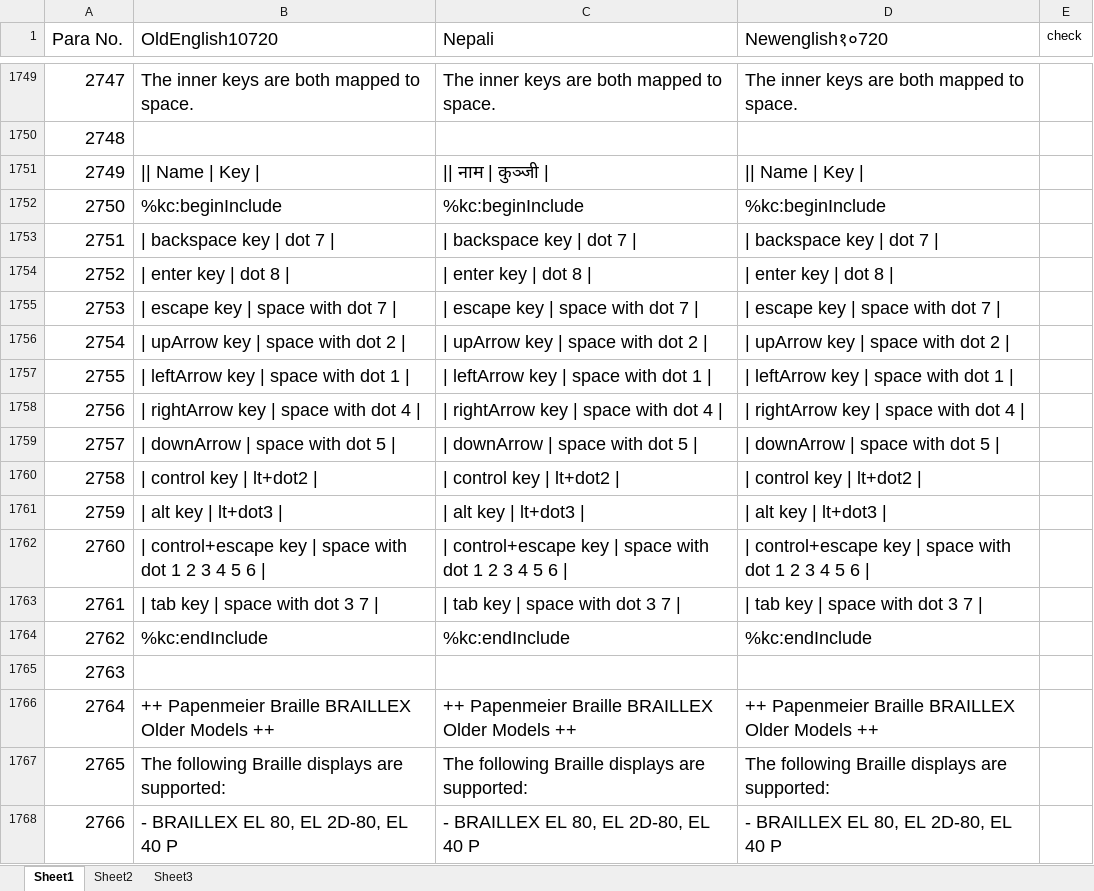
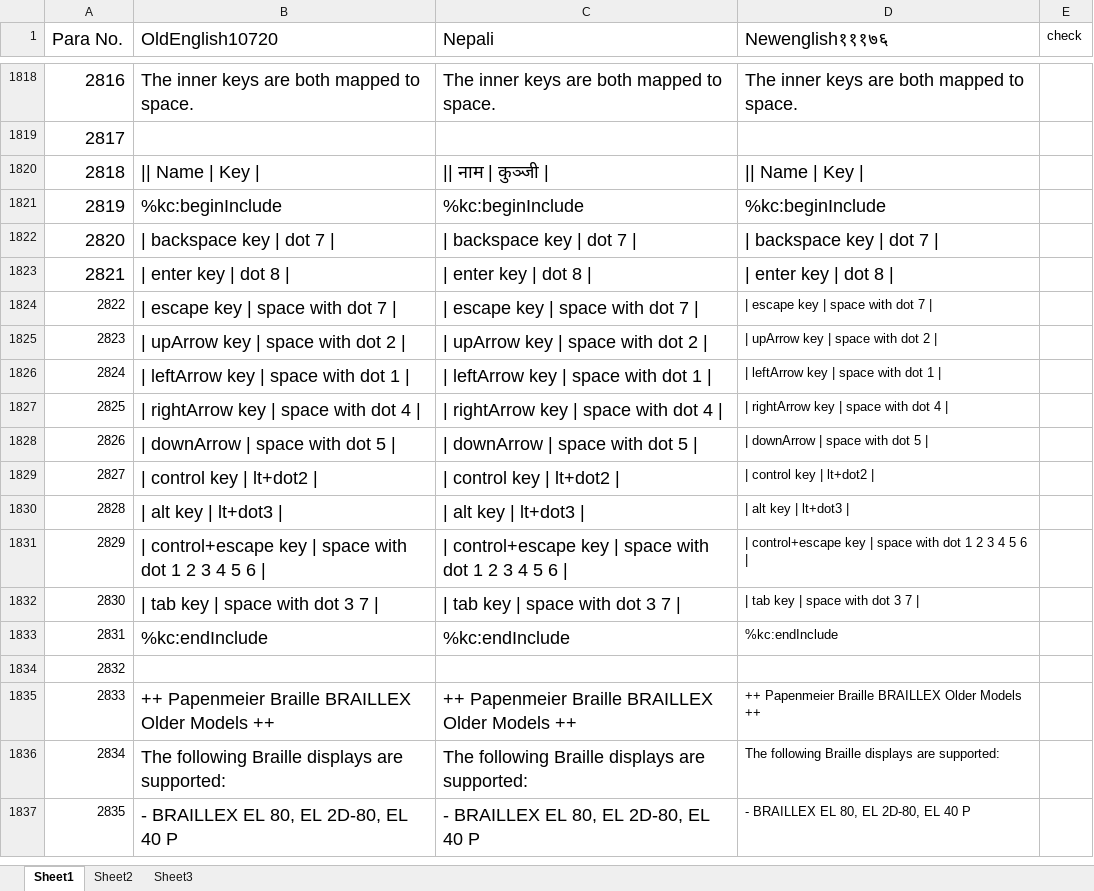
Before and after one commit to nvda-es/screenReaderTranslations, an Excel workbook: ne/GuidelineInEnglishCumNepali.xlsx, sheet Sheet1, drawn as a sheet; only a part is shown, gaps mark what is left out; values as stored, in another font and other column widths than the file's, no borders; addresses are those after the commit; the diff covers the shown part only; the diff names each change by its address in the sheet, - before the commit and + after, or states it on an @@ line.

```diff
--- a/ne/GuidelineInEnglishCumNepali.xlsx (sheet Sheet1)
+++ b/ne/GuidelineInEnglishCumNepali.xlsx (sheet Sheet1)
-D1: Newenglish१०720
+D1: Newenglish१११७६
@@ column A (Para No.) renumbered between rows 291 and 2077 @@
@@ A1824:A1837 text size: smaller @@
@@ D1824:D1833 text size: smaller @@
@@ D1835:D1837 text size: smaller @@
```
Also changed, not shown: 71 added rows, 2 removed rows, 3 moved rows, 14 edited cells and cell formats elsewhere in this sheet, formulas that keep their value.
